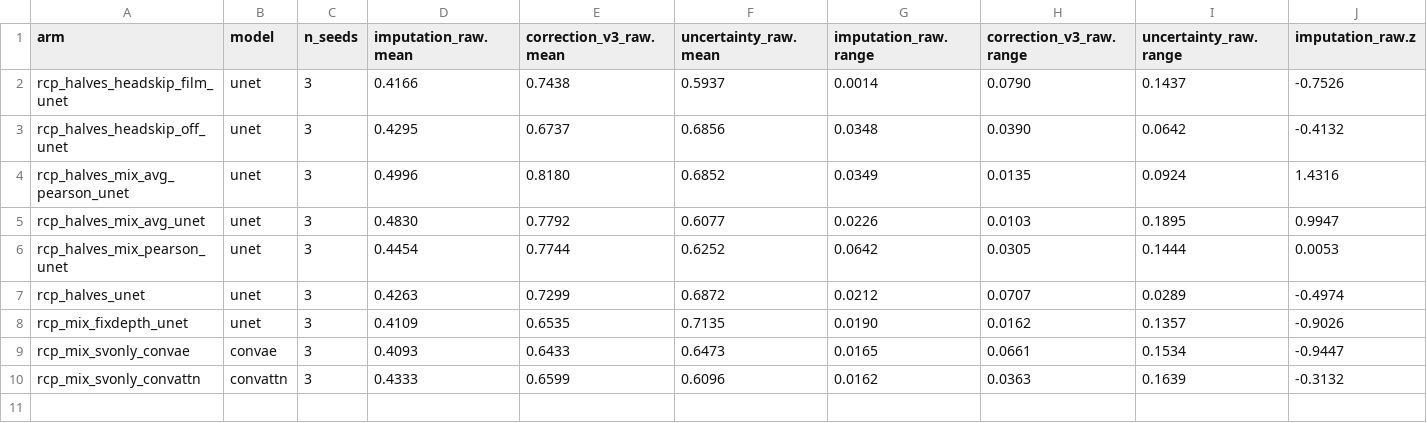
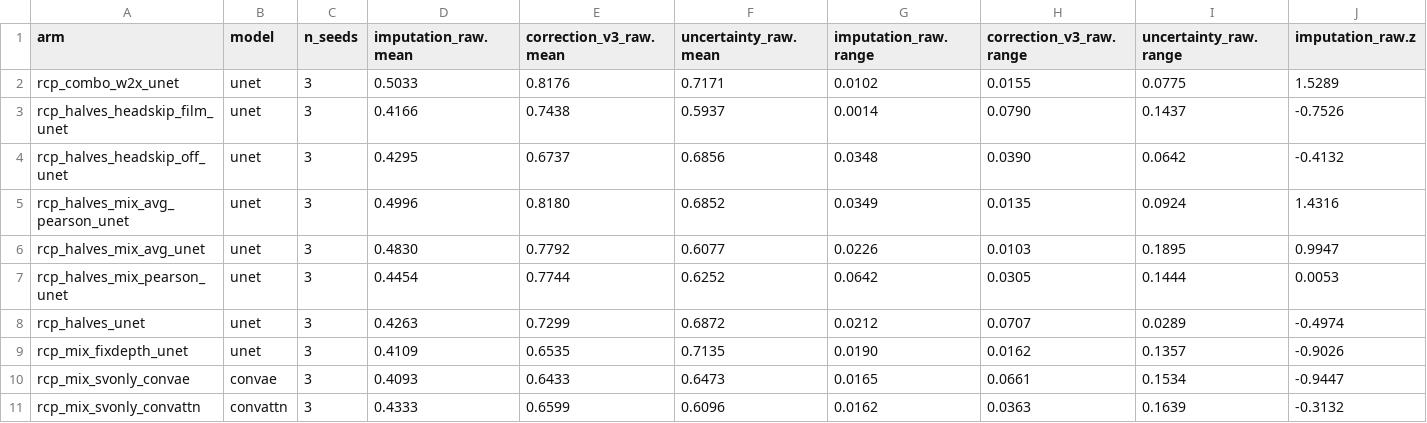
Before and after one commit to mehdiforoozandeh/CANDII, a TSV file: cruxvault/presentations/t370-minicandi-recipe/data/pareto_p256_sv.tsv, drawn as a sheet; only a part is shown; rows hold the shown columns only; the diff names each change by its address in the sheet, - before the commit and + after, or states it on an @@ line.

```diff
--- a/cruxvault/presentations/t370-minicandi-recipe/data/pareto_p256_sv.tsv
+++ b/cruxvault/presentations/t370-minicandi-recipe/data/pareto_p256_sv.tsv
+row 2: rcp_combo_w2x_unet | unet | 3 | 0.5033 | 0.8176 | 0.7171 | 0.0102 | 0.0155 | 0.0775 | 1.5289
```
Also changed, not shown: cruxvault/presentations/t370-minicandi-recipe/data/deck_arms_p16_sv.tsv, cruxvault/presentations/t370-minicandi-recipe/data/deck_arms_p256_sv.tsv, 6 other files.
